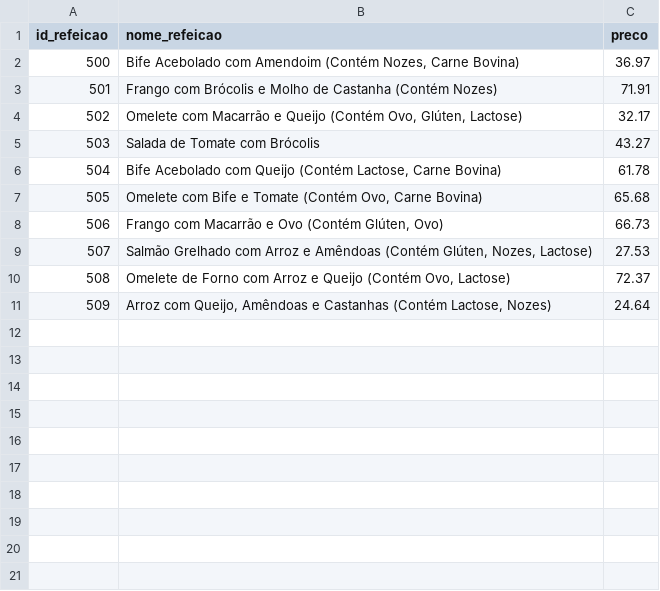
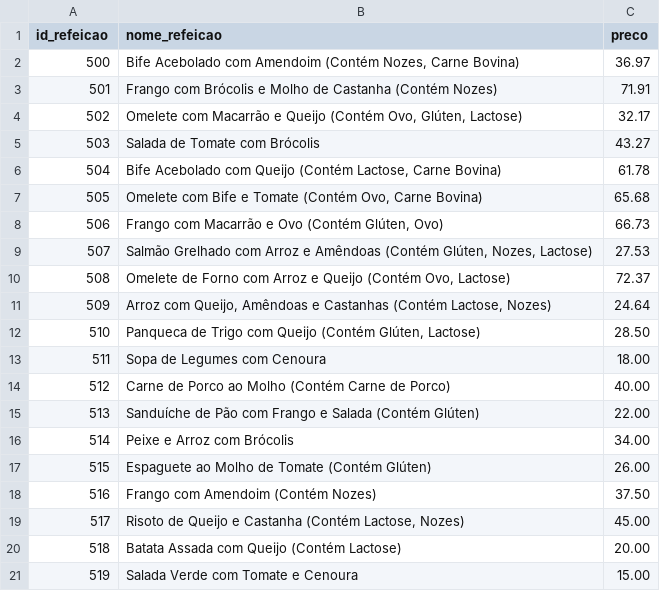
Before and after one commit to TCC-Meal4You/machine-learning, a CSV file: CSVs/tb_refeicao.csv, drawn as a sheet; the diff names each change by its address in the sheet, - before the commit and + after, or states it on an @@ line.

Commit message:
refactor: popula as tabelas(usuario, restricao, refeicao e ingrediente)

```diff
--- a/CSVs/tb_refeicao.csv
+++ b/CSVs/tb_refeicao.csv
+row 12: 510 | Panqueca de Trigo com Queijo (Contém Glúten, Lactose) | 28.50
+row 13: 511 | Sopa de Legumes com Cenoura | 18.00
+row 14: 512 | Carne de Porco ao Molho (Contém Carne de Porco) | 40.00
+row 15: 513 | Sanduíche de Pão com Frango e Salada (Contém Glúten) | 22.00
+row 16: 514 | Peixe e Arroz com Brócolis | 34.00
+row 17: 515 | Espaguete ao Molho de Tomate (Contém Glúten) | 26.00
+row 18: 516 | Frango com Amendoim (Contém Nozes) | 37.50
+row 19: 517 | Risoto de Queijo e Castanha (Contém Lactose, Nozes) | 45.00
+row 20: 518 | Batata Assada com Queijo (Contém Lactose) | 20.00
+row 21: 519 | Salada Verde com Tomate e Cenoura | 15.00
```
Also changed, not shown: CSVs/tb_refeicao_ingrediente.csv, 2 other files.
